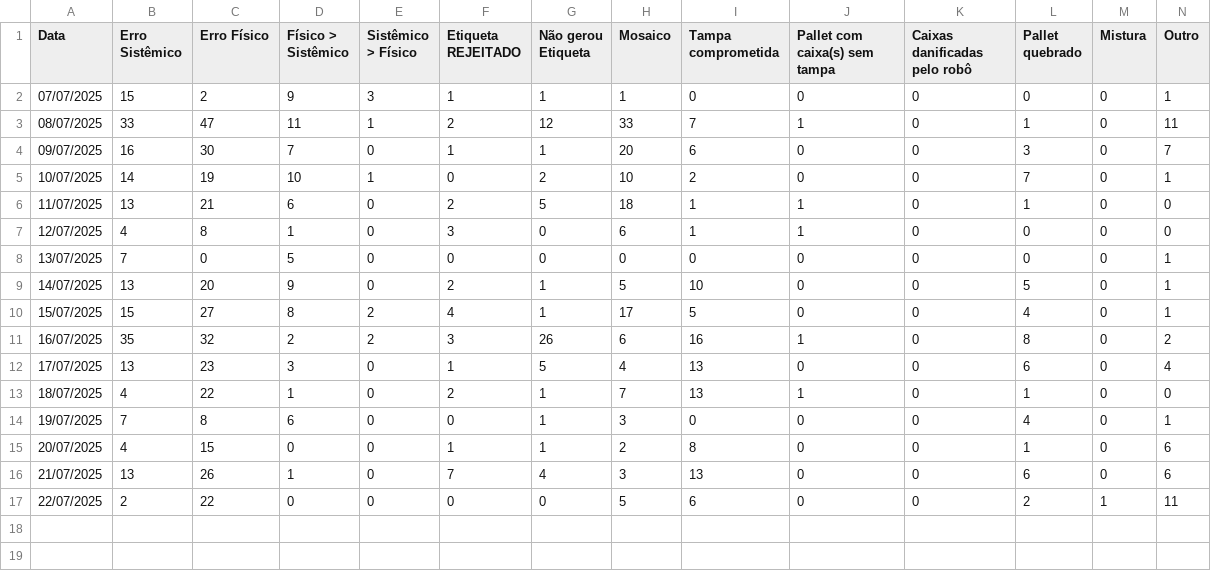
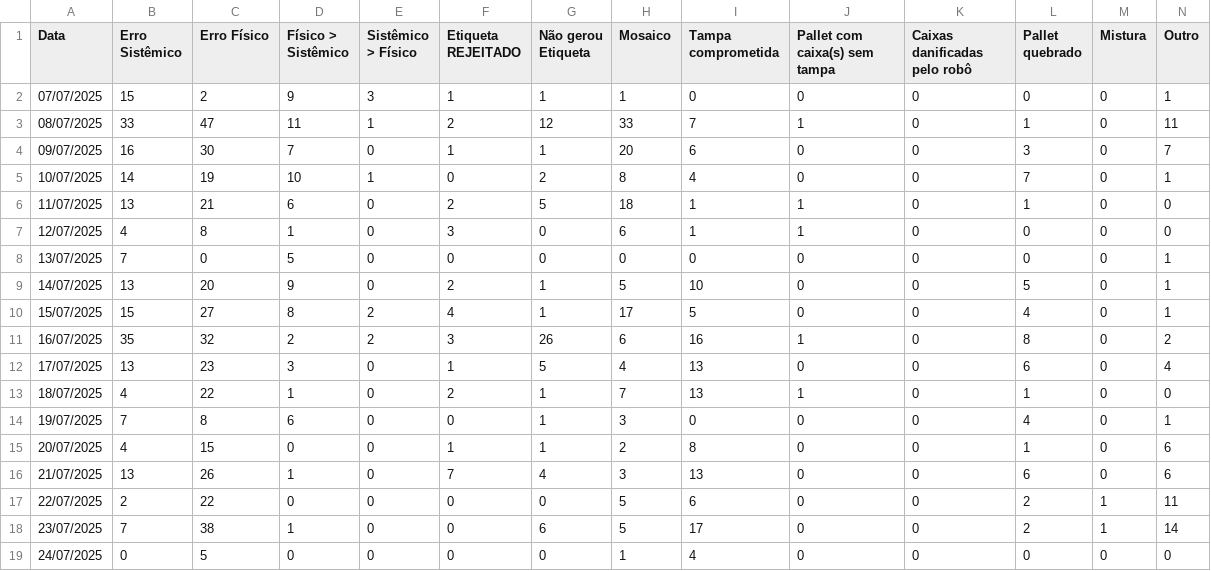
Before and after one commit to EnzoTomas/dados-plt-visualizer, a TSV file: FinalData.tsv, drawn as a sheet.

```diff
--- a/FinalData.tsv
+++ b/FinalData.tsv
@@ -4,3 +4,3 @@ Data	Erro Sistêmico	Erro Físico	Físico > Sistêmico	Sistêmico > Físico	Etiq
 09/07/2025	16	30	7	0	1	1	20	6	0	0	3	0	7
-10/07/2025	14	19	10	1	0	2	10	2	0	0	7	0	1
+10/07/2025	14	19	10	1	0	2	8	4	0	0	7	0	1
 11/07/2025	13	21	6	0	2	5	18	1	1	0	1	0	0
@@ -17 +17,3 @@ Data	Erro Sistêmico	Erro Físico	Físico > Sistêmico	Sistêmico > Físico	Etiq
 22/07/2025	2	22	0	0	0	0	5	6	0	0	2	1	11
+23/07/2025	7	38	1	0	0	6	5	17	0	0	2	1	14
+24/07/2025	0	5	0	0	0	0	1	4	0	0	0	0	0
```
Also changed, not shown: data.tsv.
